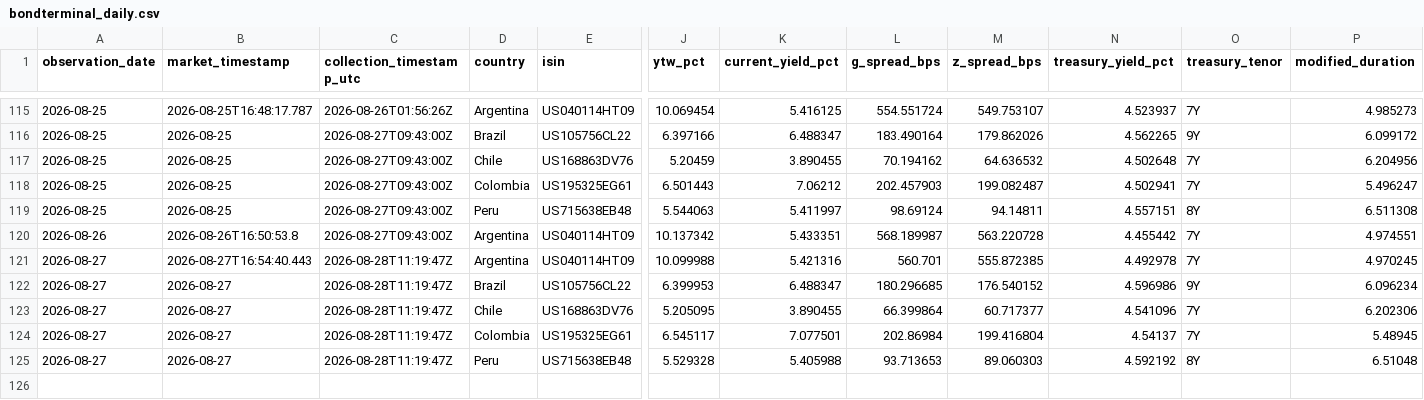
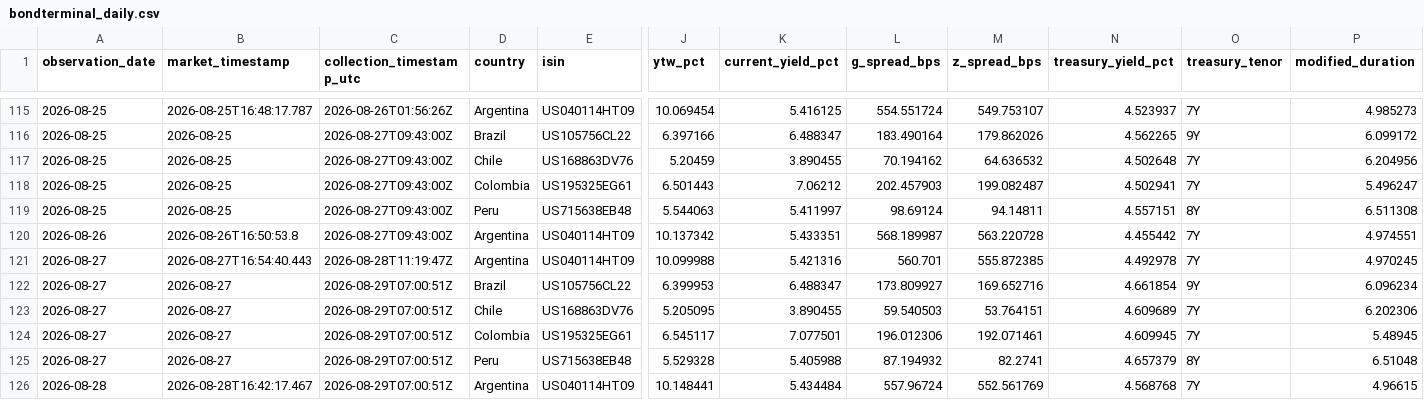
Before and after one commit to nicoortuno/south-american-sovereign-bond-tracker, a CSV file: data/bondterminal_daily.csv, drawn as a sheet; only a part is shown, gaps mark what is left out; rows hold the shown columns only; the diff names each change by its address in the sheet, - before the commit and + after, or states it on an @@ line.

```diff
--- a/data/bondterminal_daily.csv
+++ b/data/bondterminal_daily.csv
-C122:C125 (collection_timestamp_utc): 2026-08-28T11:19:47Z
+C122:C125 (collection_timestamp_utc): 2026-08-29T07:00:51Z
-L122 (g_spread_bps): 180.296685
+L122 (g_spread_bps): 173.809927
-M122 (z_spread_bps): 176.540152
+M122 (z_spread_bps): 169.652716
-N122 (treasury_yield_pct): 4.596986
+N122 (treasury_yield_pct): 4.661854
-L123 (g_spread_bps): 66.399864
+L123 (g_spread_bps): 59.540503
-M123 (z_spread_bps): 60.717377
+M123 (z_spread_bps): 53.764151
-N123 (treasury_yield_pct): 4.541096
+N123 (treasury_yield_pct): 4.609689
-L124 (g_spread_bps): 202.86984
+L124 (g_spread_bps): 196.012306
-M124 (z_spread_bps): 199.416804
+M124 (z_spread_bps): 192.071461
-N124 (treasury_yield_pct): 4.54137
+N124 (treasury_yield_pct): 4.609945
-L125 (g_spread_bps): 93.713653
+L125 (g_spread_bps): 87.194932
-M125 (z_spread_bps): 89.060303
+M125 (z_spread_bps): 82.2741
-N125 (treasury_yield_pct): 4.592192
+N125 (treasury_yield_pct): 4.657379
+row 126: 2026-08-28 | 2026-08-28T16:42:17.467 | 2026-08-29T07:00:51Z | Argentina | US040114HT09 | 10.148441 | 5.434484 | 557.96724 | 552.561769 | 4.568768 | 7Y | 4.96615
```
